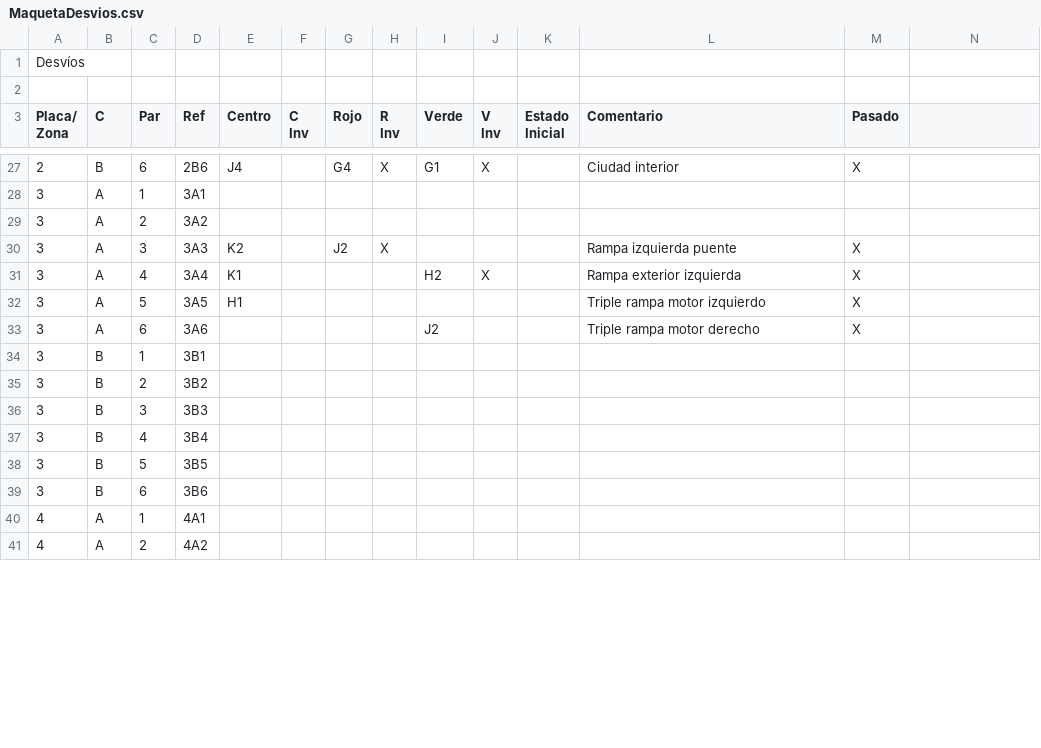
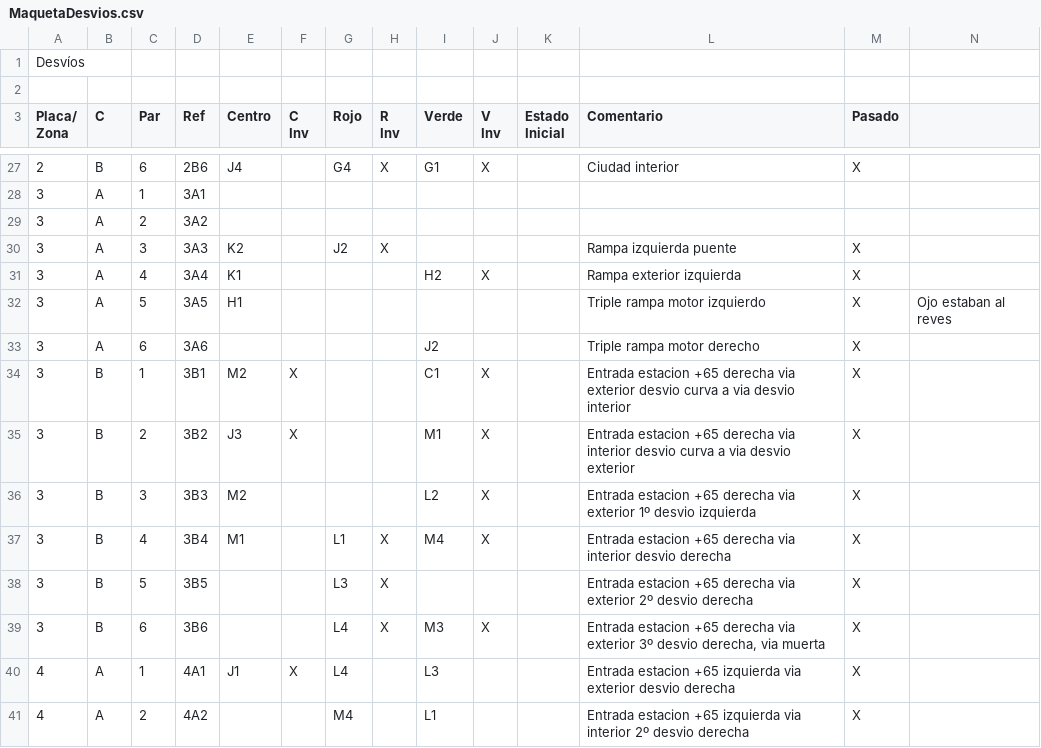
Before and after one commit to antonio-fiol/tren, a CSV file: MaquetaDesvios.csv, drawn as a sheet; only a part is shown, gaps mark what is left out; the diff covers the shown part only.

```diff
--- a/MaquetaDesvios.csv
+++ b/MaquetaDesvios.csv
@@ -37 +37 @@ Inicial",Comentario,Pasado
-3,A,5,3A5,H1,,,,,,,Triple rampa motor izquierdo,X
+3,A,5,3A5,H1,,,,,,,Triple rampa motor izquierdo,X,Ojo estaban al reves
@@ -39,8 +39,8 @@ Inicial",Comentario,Pasado
-3,B,1,3B1,,,,,,,,,
-3,B,2,3B2,,,,,,,,,
-3,B,3,3B3,,,,,,,,,
-3,B,4,3B4,,,,,,,,,
-3,B,5,3B5,,,,,,,,,
-3,B,6,3B6,,,,,,,,,
-4,A,1,4A1,,,,,,,,,
-4,A,2,4A2,,,,,,,,,
+3,B,1,3B1,M2,X,,,C1,X,,Entrada estacion +65 derecha via exterior desvio curva a via desvio interior,X,
+3,B,2,3B2,J3,X,,,M1,X,,Entrada estacion +65 derecha via interior desvio curva a via desvio exterior,X,
+3,B,3,3B3,M2,,,,L2,X,,Entrada estacion +65 derecha via exterior 1º desvio izquierda,X,
+3,B,4,3B4,M1,,L1,X,M4,X,,Entrada estacion +65 derecha via interior desvio derecha,X,
+3,B,5,3B5,,,L3,X,,,,Entrada estacion +65 derecha via exterior 2º desvio derecha,X,
+3,B,6,3B6,,,L4,X,M3,X,,"Entrada estacion +65 derecha via exterior 3º desvio derecha, via muerta",X,
+4,A,1,4A1,J1,X,L4,,L3,,,Entrada estacion +65 izquierda via exterior desvio derecha,X,
+4,A,2,4A2,,,M4,,L1,,,Entrada estacion +65 izquierda via interior 2º desvio derecha,X,
```
Also changed, not shown: 5 edited cells elsewhere in this file, MaquetaAndenes.csv, MaquetaDesvioDesvio.csv, 1 other file.
